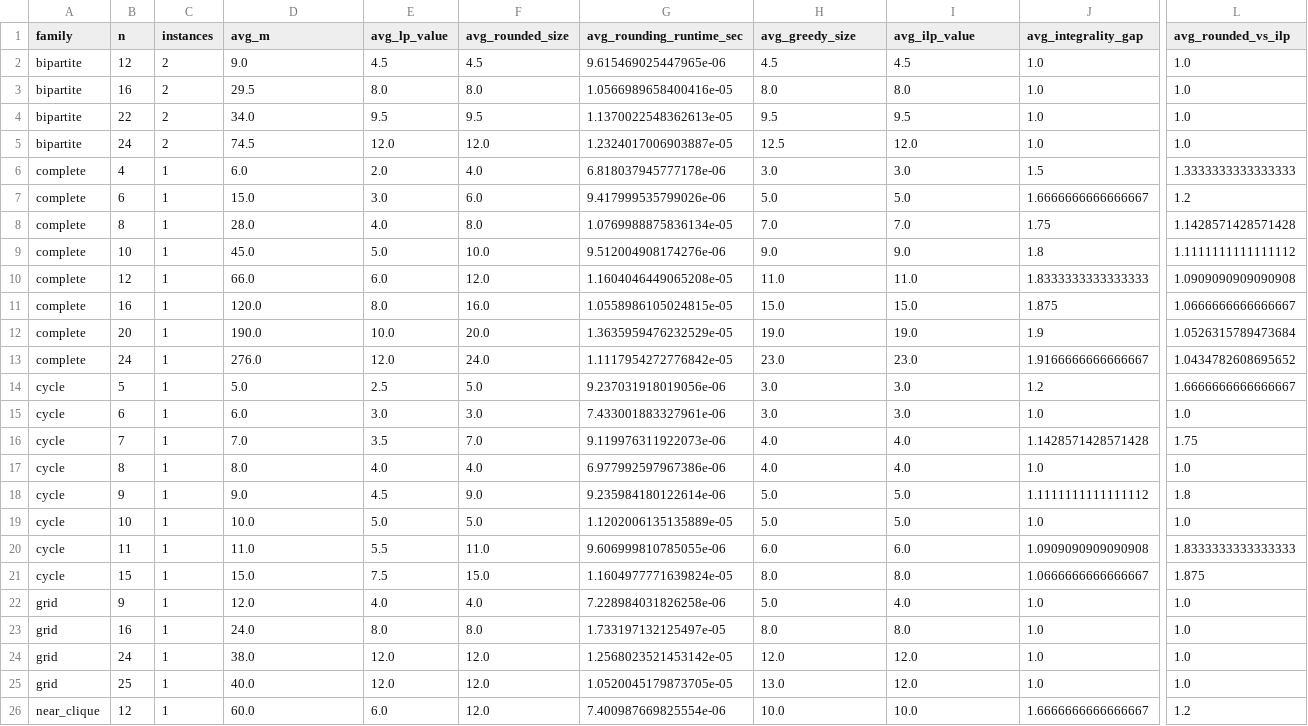
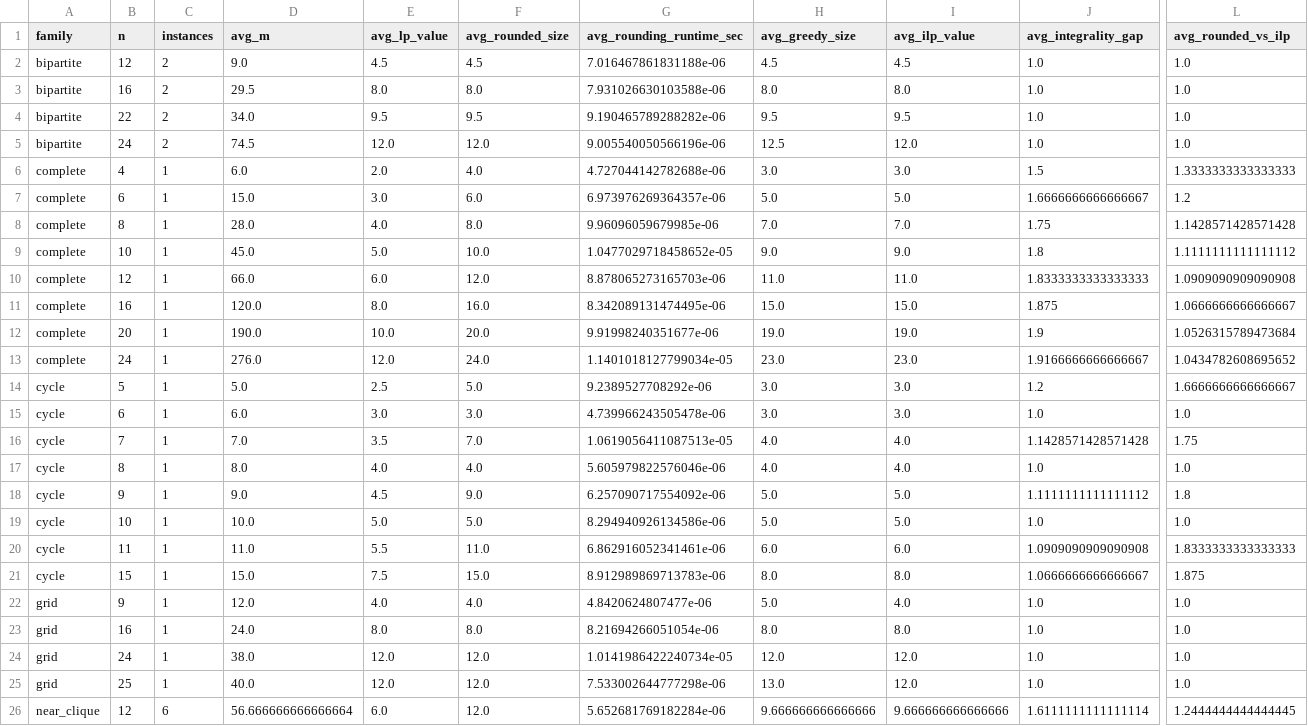
Before and after one commit to amoh909/Discrete-Optimization-Vertex-Cover, a CSV file: results/summary_by_family_and_size.csv, drawn as a sheet; only a part is shown, gaps mark what is left out; the diff covers the shown part only; the diff names each change by its address in the sheet, - before the commit and + after, or states it on an @@ line.

```diff
--- a/results/summary_by_family_and_size.csv
+++ b/results/summary_by_family_and_size.csv
-G2 (avg_rounding_runtime_sec): 9.615469025447965e-06
+G2 (avg_rounding_runtime_sec): 7.016467861831188e-06
-G3 (avg_rounding_runtime_sec): 1.0566989658400416e-05
+G3 (avg_rounding_runtime_sec): 7.931026630103588e-06
-G4 (avg_rounding_runtime_sec): 1.1370022548362613e-05
+G4 (avg_rounding_runtime_sec): 9.190465789288282e-06
-G5 (avg_rounding_runtime_sec): 1.2324017006903887e-05
+G5 (avg_rounding_runtime_sec): 9.005540050566196e-06
-G6 (avg_rounding_runtime_sec): 6.818037945777178e-06
+G6 (avg_rounding_runtime_sec): 4.727044142782688e-06
-G7 (avg_rounding_runtime_sec): 9.417999535799026e-06
+G7 (avg_rounding_runtime_sec): 6.973976269364357e-06
-G8 (avg_rounding_runtime_sec): 1.0769988875836134e-05
+G8 (avg_rounding_runtime_sec): 9.96096059679985e-06
-G9 (avg_rounding_runtime_sec): 9.512004908174276e-06
+G9 (avg_rounding_runtime_sec): 1.0477029718458652e-05
-G10 (avg_rounding_runtime_sec): 1.1604046449065208e-05
+G10 (avg_rounding_runtime_sec): 8.878065273165703e-06
-G11 (avg_rounding_runtime_sec): 1.0558986105024815e-05
+G11 (avg_rounding_runtime_sec): 8.342089131474495e-06
-G12 (avg_rounding_runtime_sec): 1.3635959476232529e-05
+G12 (avg_rounding_runtime_sec): 9.91998240351677e-06
-G13 (avg_rounding_runtime_sec): 1.1117954272776842e-05
+G13 (avg_rounding_runtime_sec): 1.1401018127799034e-05
-G14 (avg_rounding_runtime_sec): 9.237031918019056e-06
+G14 (avg_rounding_runtime_sec): 9.2389527708292e-06
-G15 (avg_rounding_runtime_sec): 7.433001883327961e-06
+G15 (avg_rounding_runtime_sec): 4.739966243505478e-06
-G16 (avg_rounding_runtime_sec): 9.119976311922073e-06
+G16 (avg_rounding_runtime_sec): 1.0619056411087513e-05
-G17 (avg_rounding_runtime_sec): 6.977992597967386e-06
+G17 (avg_rounding_runtime_sec): 5.605979822576046e-06
-G18 (avg_rounding_runtime_sec): 9.235984180122614e-06
+G18 (avg_rounding_runtime_sec): 6.257090717554092e-06
-G19 (avg_rounding_runtime_sec): 1.1202006135135889e-05
+G19 (avg_rounding_runtime_sec): 8.294940926134586e-06
-G20 (avg_rounding_runtime_sec): 9.606999810785055e-06
+G20 (avg_rounding_runtime_sec): 6.862916052341461e-06
-G21 (avg_rounding_runtime_sec): 1.1604977771639824e-05
+G21 (avg_rounding_runtime_sec): 8.912989869713783e-06
-G22 (avg_rounding_runtime_sec): 7.228984031826258e-06
+G22 (avg_rounding_runtime_sec): 4.8420624807477e-06
-G23 (avg_rounding_runtime_sec): 1.733197132125497e-05
+G23 (avg_rounding_runtime_sec): 8.21694266051054e-06
-G24 (avg_rounding_runtime_sec): 1.2568023521453142e-05
+G24 (avg_rounding_runtime_sec): 1.0141986422240734e-05
-G25 (avg_rounding_runtime_sec): 1.0520045179873705e-05
+G25 (avg_rounding_runtime_sec): 7.533002644777298e-06
-C26 (instances): 1
+C26 (instances): 6
-D26 (avg_m): 60.0
+D26 (avg_m): 56.666666666666664
-G26 (avg_rounding_runtime_sec): 7.400987669825554e-06
+G26 (avg_rounding_runtime_sec): 5.652681769182284e-06
-H26 (avg_greedy_size): 10.0
+H26 (avg_greedy_size): 9.666666666666666
-I26 (avg_ilp_value): 10.0
+I26 (avg_ilp_value): 9.666666666666666
-J26 (avg_integrality_gap): 1.6666666666666667
+J26 (avg_integrality_gap): 1.6111111111111114
-L26 (avg_rounded_vs_ilp): 1.2
+L26 (avg_rounded_vs_ilp): 1.2444444444444445
```
Also changed, not shown: 19 edited cells elsewhere in this file, results/experiment_results.csv, results/summary_by_family.csv, 2 other files.
